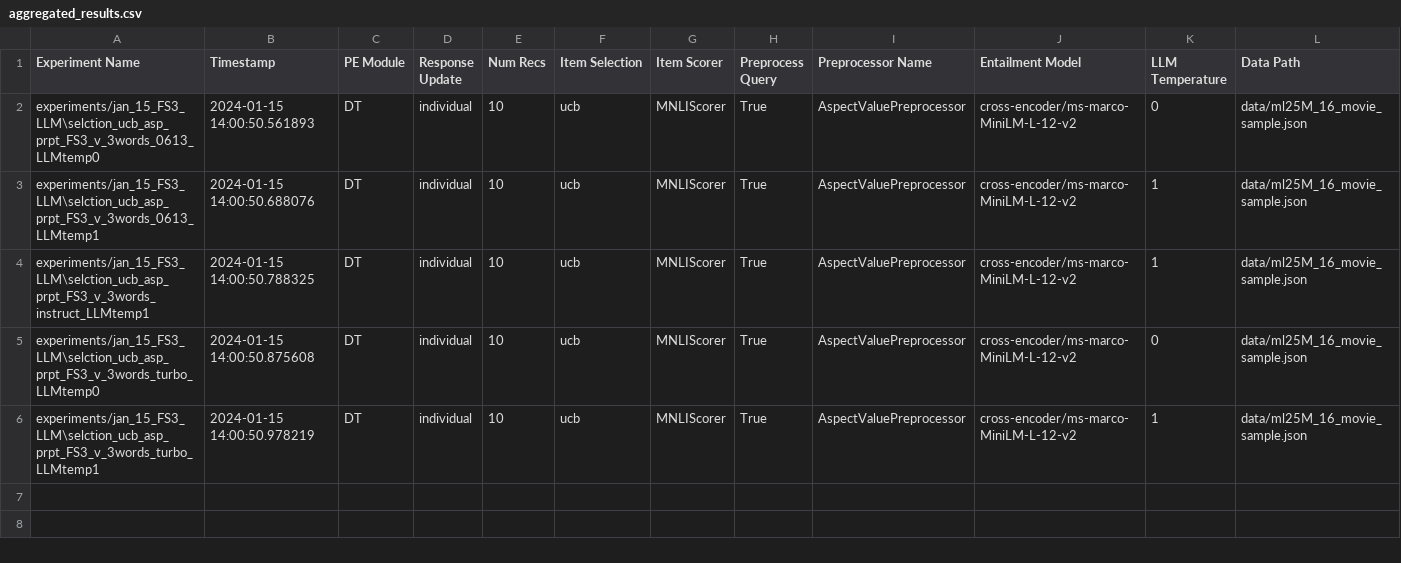
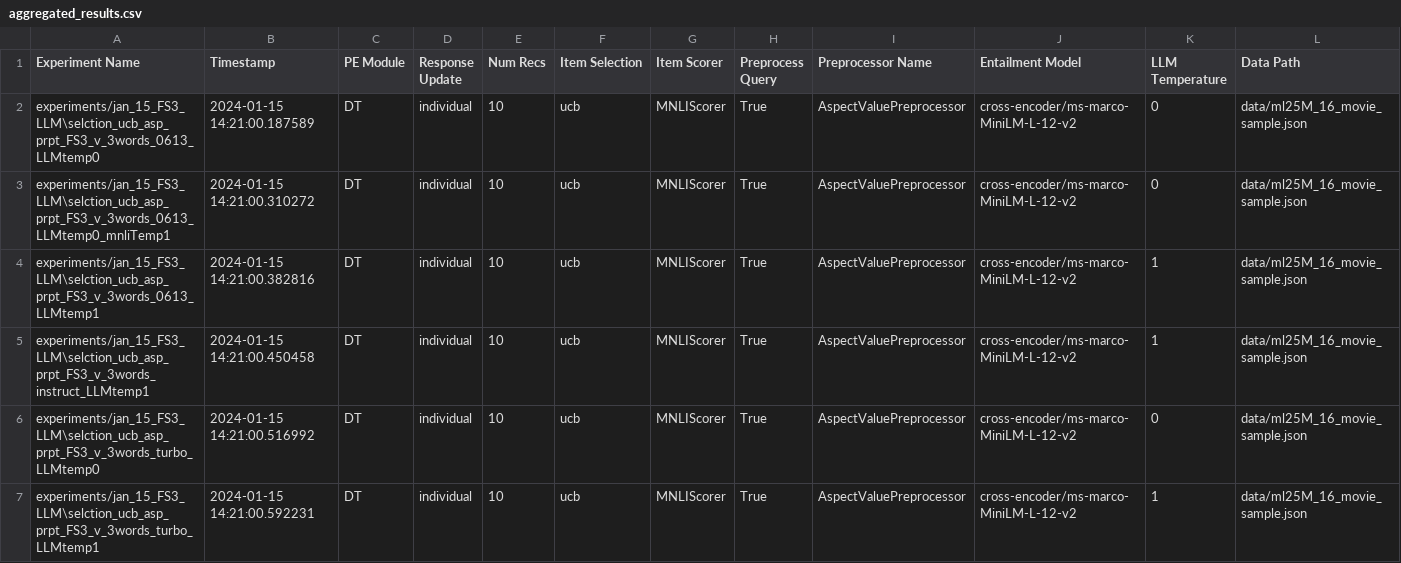
Before and after one commit to vadim-mychko/llm-pe, a CSV file: experiments/jan_15_FS3_LLM/aggregated_results.csv, drawn as a sheet; only a part is shown; addresses are those after the commit; rows hold the shown columns only; the diff names each change by its address in the sheet, - before the commit and + after, or states it on an @@ line.

```diff
--- a/experiments/jan_15_FS3_LLM/aggregated_results.csv
+++ b/experiments/jan_15_FS3_LLM/aggregated_results.csv
-B2 (Timestamp): 2024-01-15 14:00:50.561893
+B2 (Timestamp): 2024-01-15 14:21:00.187589
+row 3: experiments/jan_15_FS3_LLM\selction_ucb_asp_prpt_FS3_v_3words_0613_LLMtemp0_mnliTemp1 | 2024-01-15 14:21:00.310272 | DT | individual | 10 | ucb | MNLIScorer | True | AspectValuePreprocessor | cross-encoder/ms-marco-MiniLM-L-12-v2 | 0 | data/ml25M_16_movie_sample.json
-B4 (Timestamp): 2024-01-15 14:00:50.688076
+B4 (Timestamp): 2024-01-15 14:21:00.382816
-B5 (Timestamp): 2024-01-15 14:00:50.788325
+B5 (Timestamp): 2024-01-15 14:21:00.450458
-B6 (Timestamp): 2024-01-15 14:00:50.875608
+B6 (Timestamp): 2024-01-15 14:21:00.516992
-B7 (Timestamp): 2024-01-15 14:00:50.978219
+B7 (Timestamp): 2024-01-15 14:21:00.592231
```
Also changed, not shown: 2 other files.
